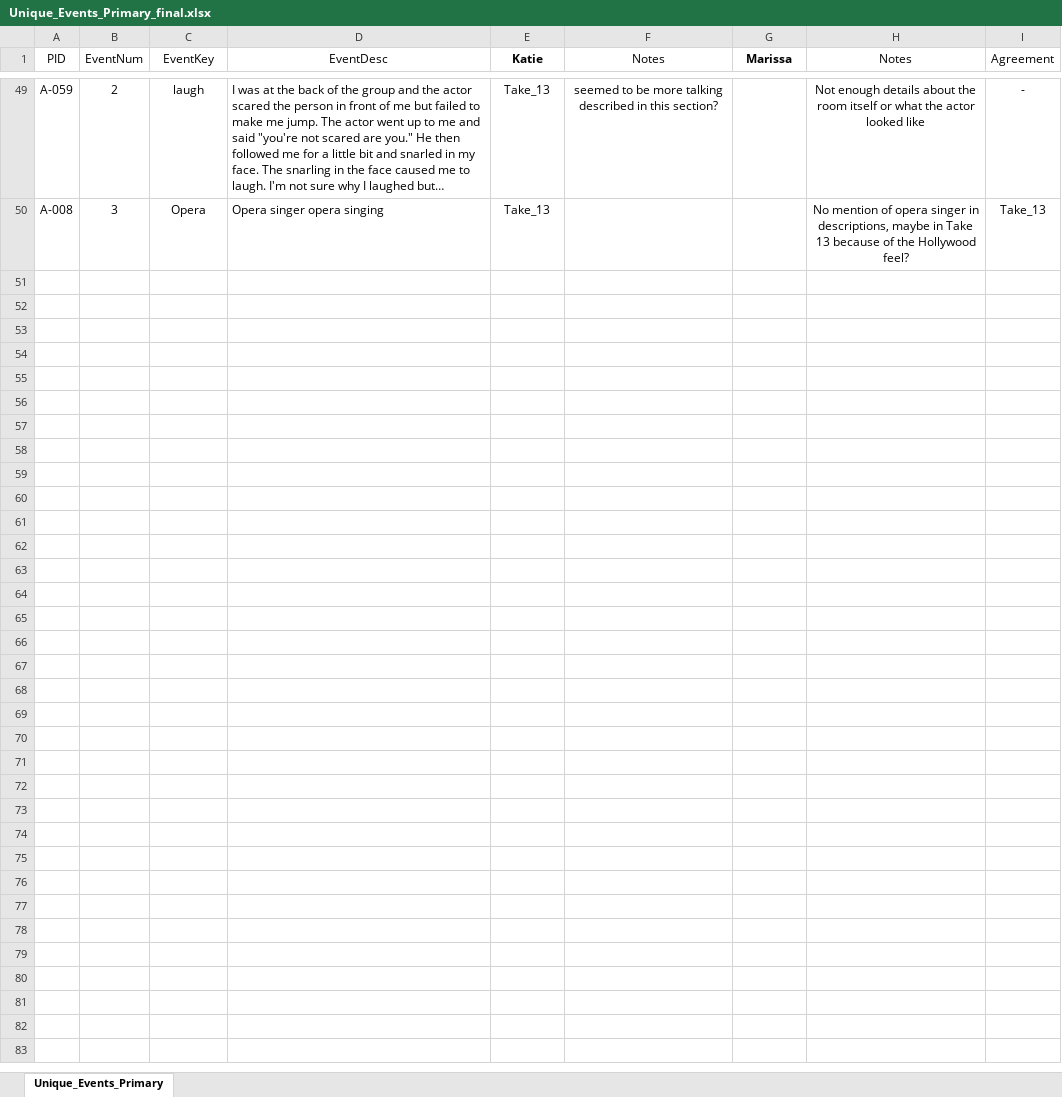
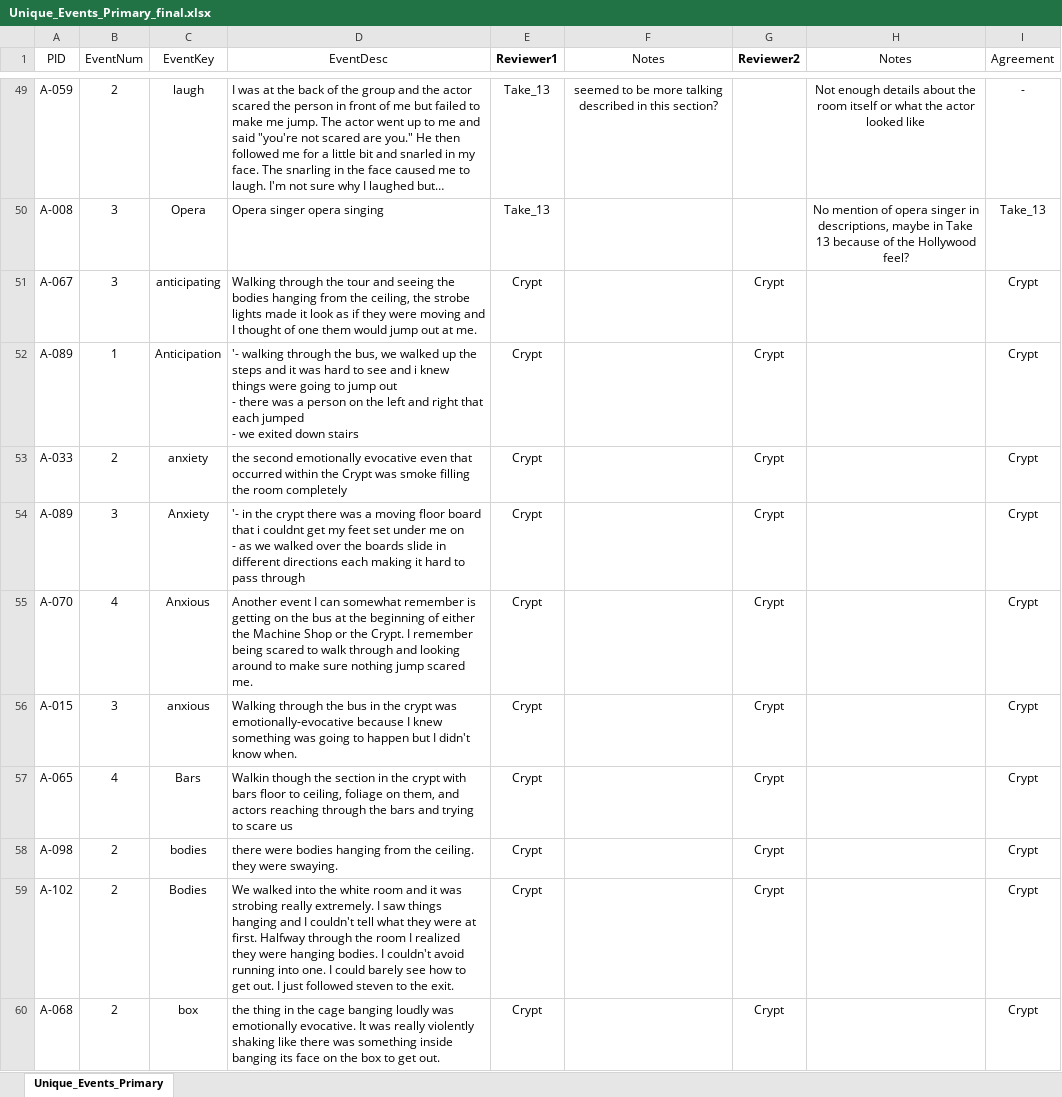
Before and after one commit to Wjpmitchell3/fright_night_study, an Excel workbook: Data/Study_01/Raw/Unique_Events_Primary_final.xlsx, sheet Unique_Events_Primary, drawn as a sheet; only a part is shown, gaps mark what is left out; long unchanged cells end in …; values as stored, in another font and other column widths than the file's, no borders; conditional formats not drawn; ↵ is a line break in a cell; the diff covers the shown part only; the diff names each change by its address in the sheet, - before the commit and + after, or states it on an @@ line.

Commit message:
Detour Analysis for Reviewers

```diff
--- a/Data/Study_01/Raw/Unique_Events_Primary_final.xlsx (sheet Unique_Events_Primary)
+++ b/Data/Study_01/Raw/Unique_Events_Primary_final.xlsx (sheet Unique_Events_Primary)
-E1: Katie
+E1: Reviewer1
-G1: Marissa
+G1: Reviewer2
@@ row 51 unhidden: A-067 | 3 | anticipating | Walking through the tour and seeing the bodies hanging from the ceiling, the strobe lights made it look as if they were moving and I thought of one them would jump out at me. | Crypt |  | Crypt |  | Crypt @@
@@ row 52 unhidden: A-089 | 1 | Anticipation | '- walking through the bus, we walked up the steps and it was hard to see and i knew things were going to jump out ↵ - there was a person on the left and right that each jumped ↵ - we exited down stairs | Crypt |  | Crypt |  | Crypt @@
@@ row 53 unhidden: A-033 | 2 | anxiety | the second emotionally evocative even that occurred within the Crypt was smoke filling the room completely | Crypt |  | Crypt |  | Crypt @@
@@ row 54 unhidden: A-089 | 3 | Anxiety | '- in the crypt there was a moving floor board that i couldnt get my feet set under me on ↵ - as we walked over the boards slide in different directions each making it hard to pass through | Crypt |  | Crypt |  | Crypt @@
@@ row 55 unhidden: A-070 | 4 | Anxious | Another event I can somewhat remember is getting on the bus at the beginning of either the Machine Shop or the Crypt. I remember being scared to walk through and looking around to make sure nothing jump scared me. | Crypt |  | Crypt |  | Crypt @@
@@ row 56 unhidden: A-015 | 3 | anxious | Walking through the bus in the crypt was emotionally-evocative because I knew something was going to happen but I didn't know when. | Crypt |  | Crypt |  | Crypt @@
@@ row 57 unhidden: A-065 | 4 | Bars | Walkin though the section in the crypt with bars floor to ceiling, foliage on them, and actors reaching through the bars and trying to scare us | Crypt |  | Crypt |  | Crypt @@
@@ row 58 unhidden: A-098 | 2 | bodies | there were bodies hanging from the ceiling. they were swaying. | Crypt |  | Crypt |  | Crypt @@
@@ row 59 unhidden: A-102 | 2 | Bodies | We walked into the white room and it was strobing really extremely. I saw things hanging and I couldn't tell what they were at first. Halfway through the room I realized they were hanging bodies. I couldn't avoid running into one. I could barely see how to get out. I just followed steven to the exit. | Crypt |  | Crypt |  | Crypt @@
@@ row 60 unhidden: A-068 | 2 | box | the thing in the cage banging loudly was emotionally evocative. It was really violently shaking like there was something inside banging its face on the box to get out. | Crypt |  | Crypt |  | Crypt @@
```
Also changed, not shown: 256 hidden or unhidden rows elsewhere in this sheet, Data/Study_01/Raw/Unique_Events_Pilot_Final.xlsx, 4 other files.
